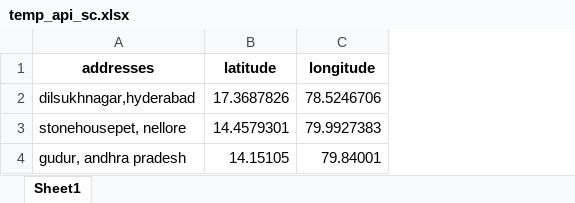
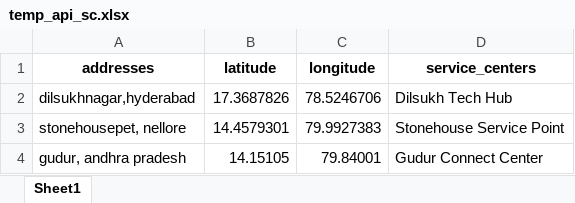
Before and after one commit to SakethSomisetty/TVS-ELECTRONICS, an Excel workbook: temp_api_sc.xlsx, sheet Sheet1, drawn as a sheet; values as stored, in another font and other column widths than the file's, no borders; the diff names each change by its address in the sheet, - before the commit and + after, or states it on an @@ line.

```diff
--- a/temp_api_sc.xlsx (sheet Sheet1)
+++ b/temp_api_sc.xlsx (sheet Sheet1)
+column D (service_centers), rows 2-4: Dilsukh Tech Hub | Stonehouse Service Point | Gudur Connect Center
```
Also changed, not shown: static/combined_service_centers.xlsx, temp_api_cust.xlsx, 12 other files.
